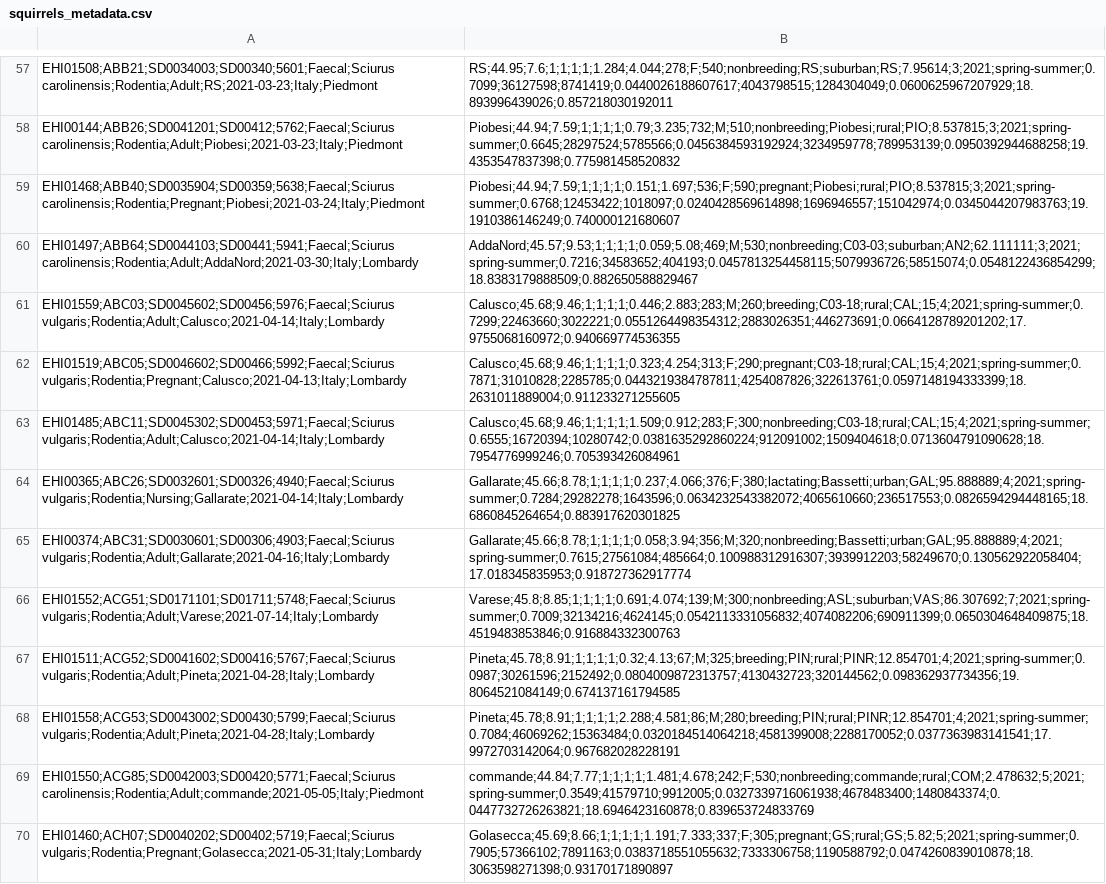
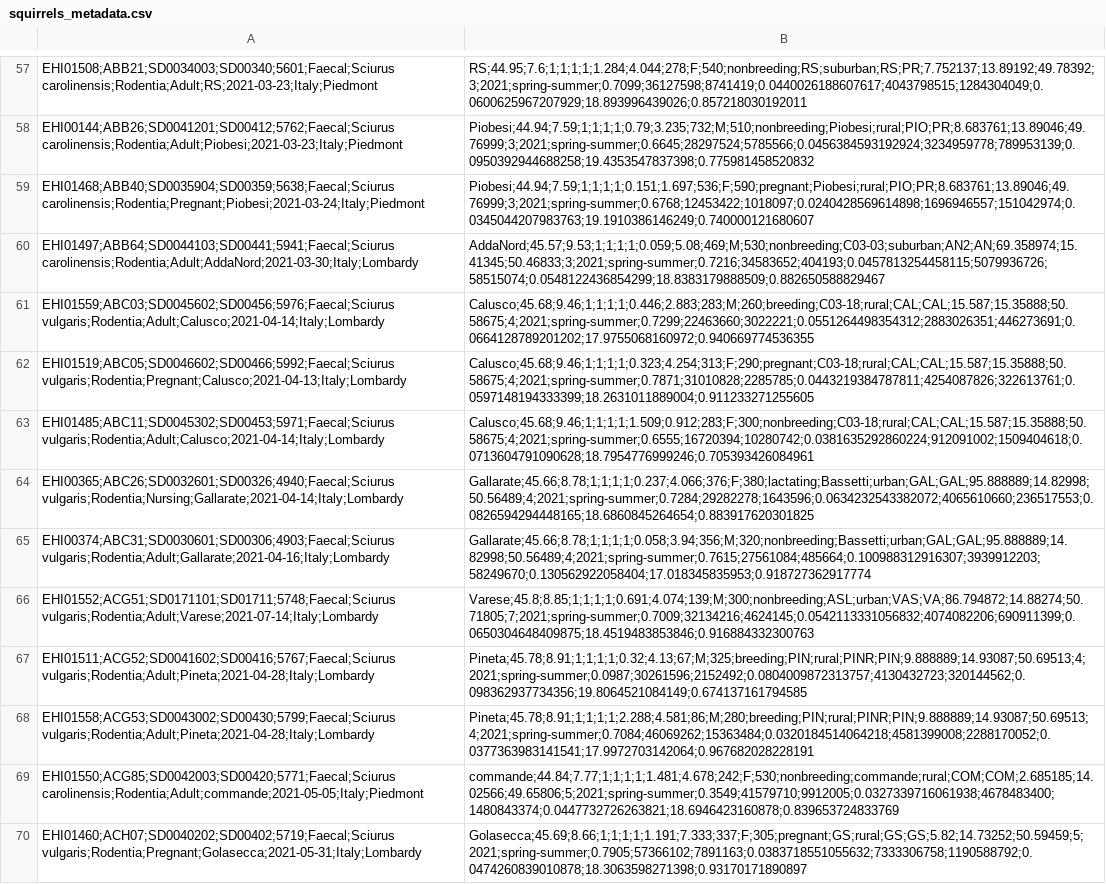
Before and after one commit to alberdilab/invasion_hologenomics, a CSV file: data/squirrels_metadata.csv, drawn as a sheet; only a part is shown, gaps mark what is left out; the diff covers the shown part only; the diff names each change by its address in the sheet, - before the commit and + after, or states it on an @@ line.

```diff
--- a/data/squirrels_metadata.csv
+++ b/data/squirrels_metadata.csv
-B57: RS;44.95;7.6;1;1;1;1;1.284;4.044;278;F;540;nonbreeding;RS;suburban;RS;7.95614;3;2021;spring-summer;0.7099;36127598;8741419;0.0440026188607617;4043798515;1284304049;0.0600625967207929;18.893996439026;0.857218030192011
+B57: RS;44.95;7.6;1;1;1;1;1.284;4.044;278;F;540;nonbreeding;RS;suburban;RS;PR;7.752137;13.89192;49.78392;3;2021;spring-summer;0.7099;36127598;8741419;0.0440026188607617;4043798515;1284304049;0.0600625967207929;18.893996439026;0.857218030192011
-B58: Piobesi;44.94;7.59;1;1;1;1;0.79;3.235;732;M;510;nonbreeding;Piobesi;rural;PIO;8.537815;3;2021;spring-summer;0.6645;28297524;5785566;0.0456384593192924;3234959778;789953139;0.0950392944688258;19.4353547837398;0.775981458520832
+B58: Piobesi;44.94;7.59;1;1;1;1;0.79;3.235;732;M;510;nonbreeding;Piobesi;rural;PIO;PR;8.683761;13.89046;49.76999;3;2021;spring-summer;0.6645;28297524;5785566;0.0456384593192924;3234959778;789953139;0.0950392944688258;19.4353547837398;0.775981458520832
-B59: Piobesi;44.94;7.59;1;1;1;1;0.151;1.697;536;F;590;pregnant;Piobesi;rural;PIO;8.537815;3;2021;spring-summer;0.6768;12453422;1018097;0.0240428569614898;1696946557;151042974;0.0345044207983763;19.1910386146249;0.740000121680607
+B59: Piobesi;44.94;7.59;1;1;1;1;0.151;1.697;536;F;590;pregnant;Piobesi;rural;PIO;PR;8.683761;13.89046;49.76999;3;2021;spring-summer;0.6768;12453422;1018097;0.0240428569614898;1696946557;151042974;0.0345044207983763;19.1910386146249;0.740000121680607
-B60: AddaNord;45.57;9.53;1;1;1;1;0.059;5.08;469;M;530;nonbreeding;C03-03;suburban;AN2;62.111111;3;2021;spring-summer;0.7216;34583652;404193;0.0457813254458115;5079936726;58515074;0.0548122436854299;18.8383179888509;0.882650588829467
+B60: AddaNord;45.57;9.53;1;1;1;1;0.059;5.08;469;M;530;nonbreeding;C03-03;suburban;AN2;AN;69.358974;15.41345;50.46833;3;2021;spring-summer;0.7216;34583652;404193;0.0457813254458115;5079936726;58515074;0.0548122436854299;18.8383179888509;0.882650588829467
-B61: Calusco;45.68;9.46;1;1;1;1;0.446;2.883;283;M;260;breeding;C03-18;rural;CAL;15;4;2021;spring-summer;0.7299;22463660;3022221;0.0551264498354312;2883026351;446273691;0.0664128789201202;17.9755068160972;0.940669774536355
+B61: Calusco;45.68;9.46;1;1;1;1;0.446;2.883;283;M;260;breeding;C03-18;rural;CAL;CAL;15.587;15.35888;50.58675;4;2021;spring-summer;0.7299;22463660;3022221;0.0551264498354312;2883026351;446273691;0.0664128789201202;17.9755068160972;0.940669774536355
-B62: Calusco;45.68;9.46;1;1;1;1;0.323;4.254;313;F;290;pregnant;C03-18;rural;CAL;15;4;2021;spring-summer;0.7871;31010828;2285785;0.0443219384787811;4254087826;322613761;0.0597148194333399;18.2631011889004;0.911233271255605
+B62: Calusco;45.68;9.46;1;1;1;1;0.323;4.254;313;F;290;pregnant;C03-18;rural;CAL;CAL;15.587;15.35888;50.58675;4;2021;spring-summer;0.7871;31010828;2285785;0.0443219384787811;4254087826;322613761;0.0597148194333399;18.2631011889004;0.911233271255605
-B63: Calusco;45.68;9.46;1;1;1;1;1.509;0.912;283;F;300;nonbreeding;C03-18;rural;CAL;15;4;2021;spring-summer;0.6555;16720394;10280742;0.0381635292860224;912091002;1509404618;0.0713604791090628;18.7954776999246;0.705393426084961
+B63: Calusco;45.68;9.46;1;1;1;1;1.509;0.912;283;F;300;nonbreeding;C03-18;rural;CAL;CAL;15.587;15.35888;50.58675;4;2021;spring-summer;0.6555;16720394;10280742;0.0381635292860224;912091002;1509404618;0.0713604791090628;18.7954776999246;0.705393426084961
-B64: Gallarate;45.66;8.78;1;1;1;1;0.237;4.066;376;F;380;lactating;Bassetti;urban;GAL;95.888889;4;2021;spring-summer;0.7284;29282278;1643596;0.0634232543382072;4065610660;236517553;0.0826594294448165;18.6860845264654;0.883917620301825
+B64: Gallarate;45.66;8.78;1;1;1;1;0.237;4.066;376;F;380;lactating;Bassetti;urban;GAL;GAL;95.888889;14.82998;50.56489;4;2021;spring-summer;0.7284;29282278;1643596;0.0634232543382072;4065610660;236517553;0.0826594294448165;18.6860845264654;0.883917620301825
-B65: Gallarate;45.66;8.78;1;1;1;1;0.058;3.94;356;M;320;nonbreeding;Bassetti;urban;GAL;95.888889;4;2021;spring-summer;0.7615;27561084;485664;0.100988312916307;3939912203;58249670;0.130562922058404;17.018345835953;0.918727362917774
+B65: Gallarate;45.66;8.78;1;1;1;1;0.058;3.94;356;M;320;nonbreeding;Bassetti;urban;GAL;GAL;95.888889;14.82998;50.56489;4;2021;spring-summer;0.7615;27561084;485664;0.100988312916307;3939912203;58249670;0.130562922058404;17.018345835953;0.918727362917774
-B66: Varese;45.8;8.85;1;1;1;1;0.691;4.074;139;M;300;nonbreeding;ASL;suburban;VAS;86.307692;7;2021;spring-summer;0.7009;32134216;4624145;0.0542113331056832;4074082206;690911399;0.0650304648409875;18.4519483853846;0.916884332300763
+B66: Varese;45.8;8.85;1;1;1;1;0.691;4.074;139;M;300;nonbreeding;ASL;urban;VAS;VA;86.794872;14.88274;50.71805;7;2021;spring-summer;0.7009;32134216;4624145;0.0542113331056832;4074082206;690911399;0.0650304648409875;18.4519483853846;0.916884332300763
-B67: Pineta;45.78;8.91;1;1;1;1;0.32;4.13;67;M;325;breeding;PIN;rural;PINR;12.854701;4;2021;spring-summer;0.0987;30261596;2152492;0.0804009872313757;4130432723;320144562;0.098362937734356;19.8064521084149;0.674137161794585
+B67: Pineta;45.78;8.91;1;1;1;1;0.32;4.13;67;M;325;breeding;PIN;rural;PINR;PIN;9.888889;14.93087;50.69513;4;2021;spring-summer;0.0987;30261596;2152492;0.0804009872313757;4130432723;320144562;0.098362937734356;19.8064521084149;0.674137161794585
-B68: Pineta;45.78;8.91;1;1;1;1;2.288;4.581;86;M;280;breeding;PIN;rural;PINR;12.854701;4;2021;spring-summer;0.7084;46069262;15363484;0.0320184514064218;4581399008;2288170052;0.0377363983141541;17.9972703142064;0.967682028228191
+B68: Pineta;45.78;8.91;1;1;1;1;2.288;4.581;86;M;280;breeding;PIN;rural;PINR;PIN;9.888889;14.93087;50.69513;4;2021;spring-summer;0.7084;46069262;15363484;0.0320184514064218;4581399008;2288170052;0.0377363983141541;17.9972703142064;0.967682028228191
-B69: commande;44.84;7.77;1;1;1;1;1.481;4.678;242;F;530;nonbreeding;commande;rural;COM;2.478632;5;2021;spring-summer;0.3549;41579710;9912005;0.0327339716061938;4678483400;1480843374;0.0447732726263821;18.6946423160878;0.839653724833769
+B69: commande;44.84;7.77;1;1;1;1;1.481;4.678;242;F;530;nonbreeding;commande;rural;COM;COM;2.685185;14.02566;49.65806;5;2021;spring-summer;0.3549;41579710;9912005;0.0327339716061938;4678483400;1480843374;0.0447732726263821;18.6946423160878;0.839653724833769
-B70: Golasecca;45.69;8.66;1;1;1;1;1.191;7.333;337;F;305;pregnant;GS;rural;GS;5.82;5;2021;spring-summer;0.7905;57366102;7891163;0.0383718551055632;7333306758;1190588792;0.0474260839010878;18.3063598271398;0.93170171890897
+B70: Golasecca;45.69;8.66;1;1;1;1;1.191;7.333;337;F;305;pregnant;GS;rural;GS;GS;5.82;14.73252;50.59459;5;2021;spring-summer;0.7905;57366102;7891163;0.0383718551055632;7333306758;1190588792;0.0474260839010878;18.3063598271398;0.93170171890897
```
Also changed, not shown: 109 edited cells elsewhere in this file, 2 other files.
